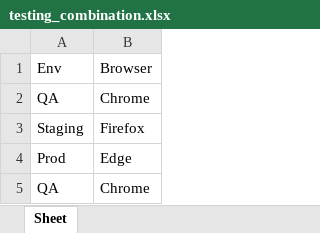
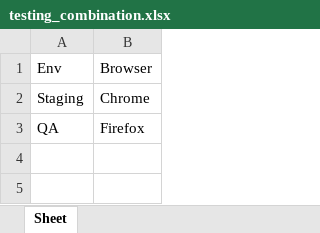
Before and after one commit to utkarsh-dandagavhal/oats_combination_feature, an Excel workbook: testing_combination.xlsx, sheet Sheet, drawn as a sheet; values as stored, in another font and other column widths than the file's, no borders; removed rows and columns are numbered as before the commit, all else as after; the diff names each change by its address in the sheet, - before the commit and + after, or states it on an @@ line.

```diff
--- a/testing_combination.xlsx (sheet Sheet)
+++ b/testing_combination.xlsx (sheet Sheet)
-row 2: QA | Chrome
-B2: Firefox
+B2: Chrome
-row 4: Prod | Edge
-B3: Chrome
+B3: Firefox
```
Also changed, not shown: 3 other files.
